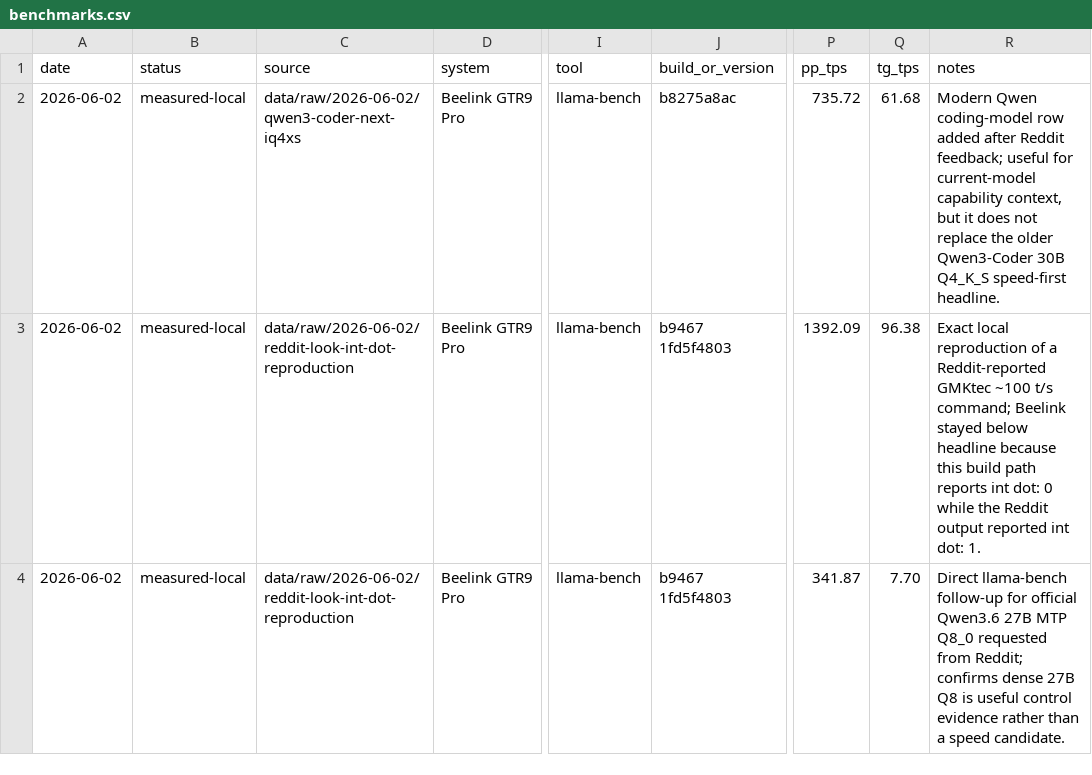
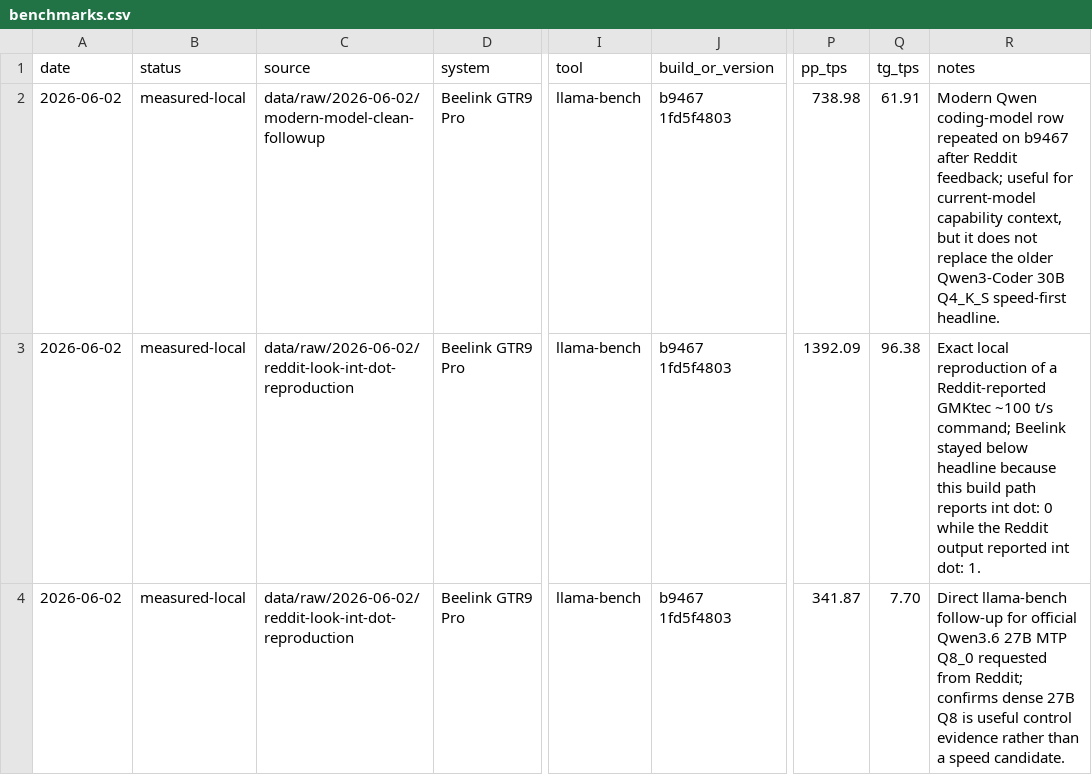
Before and after one commit to Fail-Safe/strix-halo-guide, a CSV file: data/benchmarks.csv, drawn as a sheet; only a part is shown, gaps mark what is left out; the diff names each change by its address in the sheet, - before the commit and + after, or states it on an @@ line.

Commit message:
bench: add modern model clean follow-up

```diff
--- a/data/benchmarks.csv
+++ b/data/benchmarks.csv
-C2 (source): data/raw/2026-06-02/qwen3-coder-next-iq4xs
+C2 (source): data/raw/2026-06-02/modern-model-clean-followup
-J2 (build_or_version): b8275a8ac
+J2 (build_or_version): b9467 1fd5f4803
-P2 (pp_tps): 735.72
+P2 (pp_tps): 738.98
-Q2 (tg_tps): 61.68
+Q2 (tg_tps): 61.91
-R2 (notes): …coding-model row added after Reddit…
+R2 (notes): …coding-model row repeated on b9467 after Reddit…
```
Also changed, not shown: 12 other files.
